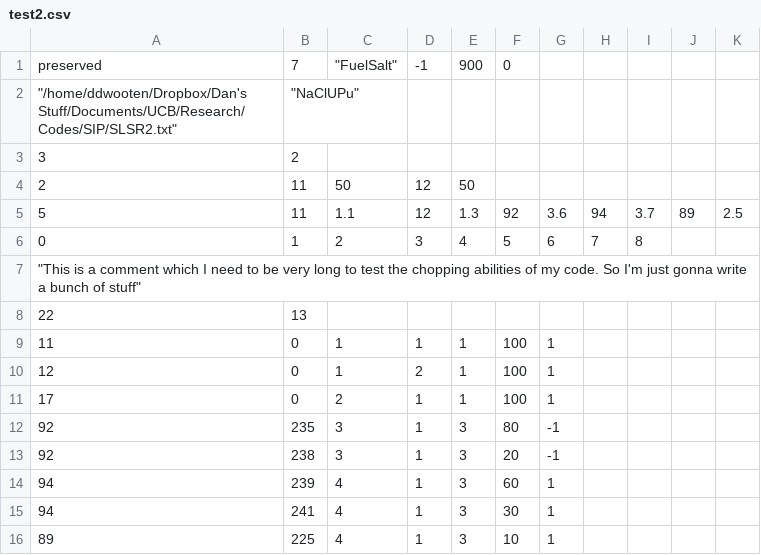
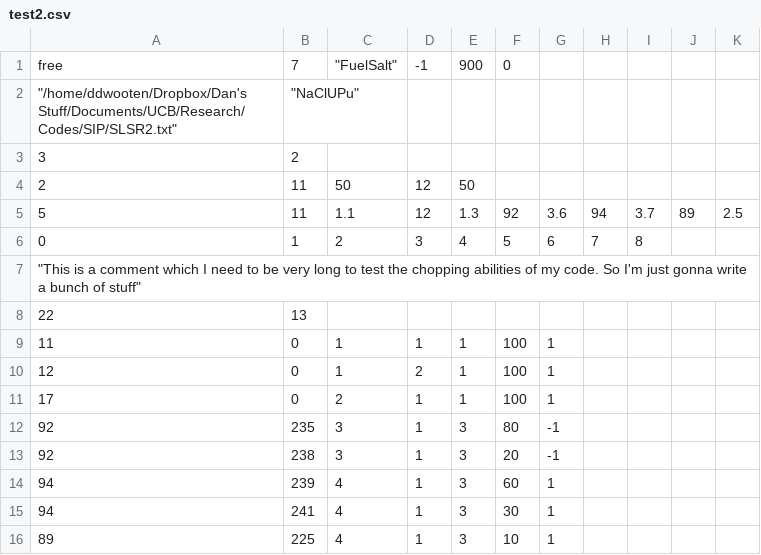
Before and after one commit to ddwooten/Research_Codes, a CSV file: SIP/test2.csv, drawn as a sheet.

```diff
--- a/SIP/test2.csv
+++ b/SIP/test2.csv
@@ -1,2 +1,2 @@
-preserved,7,"""FuelSalt""",-1,900,0,
+free,7,"""FuelSalt""",-1,900,0,
 """/home/ddwooten/Dropbox/Dan's Stuff/Documents/UCB/Research/Codes/SIP/SLSR2.txt""","""NaClUPu""",,,,,
```
Also changed, not shown: 2 other files.
